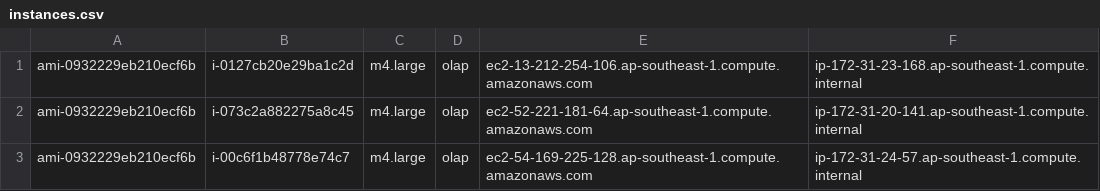
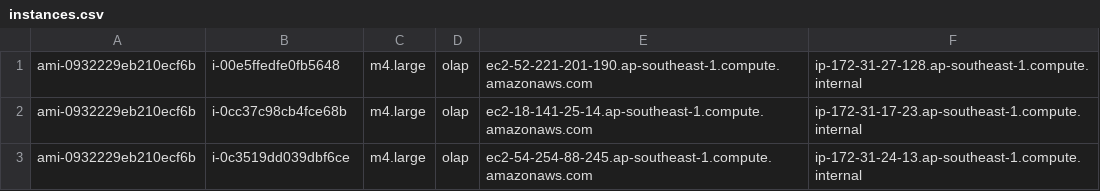
Before and after one commit to PasaLab/Raven, a CSV file: cloud/instances.csv, drawn as a sheet.

```diff
--- a/cloud/instances.csv
+++ b/cloud/instances.csv
@@ -1,3 +1,3 @@
-ami-0932229eb210ecf6b, i-0127cb20e29ba1c2d, m4.large, olap, ec2-13-212-254-106.ap-southeast-1.compute.amazonaws.com, ip-172-31-23-168.ap-southeast-1.compute.internal
-ami-0932229eb210ecf6b, i-073c2a882275a8c45, m4.large, olap, ec2-52-221-181-64.ap-southeast-1.compute.amazonaws.com, ip-172-31-20-141.ap-southeast-1.compute.internal
-ami-0932229eb210ecf6b, i-00c6f1b48778e74c7, m4.large, olap, ec2-54-169-225-128.ap-southeast-1.compute.amazonaws.com, ip-172-31-24-57.ap-southeast-1.compute.internal
+ami-0932229eb210ecf6b, i-00e5ffedfe0fb5648, m4.large, olap, ec2-52-221-201-190.ap-southeast-1.compute.amazonaws.com, ip-172-31-27-128.ap-southeast-1.compute.internal
+ami-0932229eb210ecf6b, i-0cc37c98cb4fce68b, m4.large, olap, ec2-18-141-25-14.ap-southeast-1.compute.amazonaws.com, ip-172-31-17-23.ap-southeast-1.compute.internal
+ami-0932229eb210ecf6b, i-0c3519dd039dbf6ce, m4.large, olap, ec2-54-254-88-245.ap-southeast-1.compute.amazonaws.com, ip-172-31-24-13.ap-southeast-1.compute.internal
```
Also changed, not shown: 3 other files.
